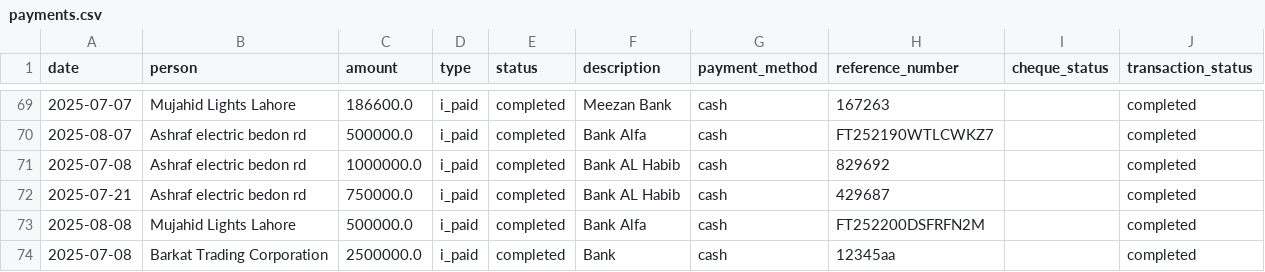
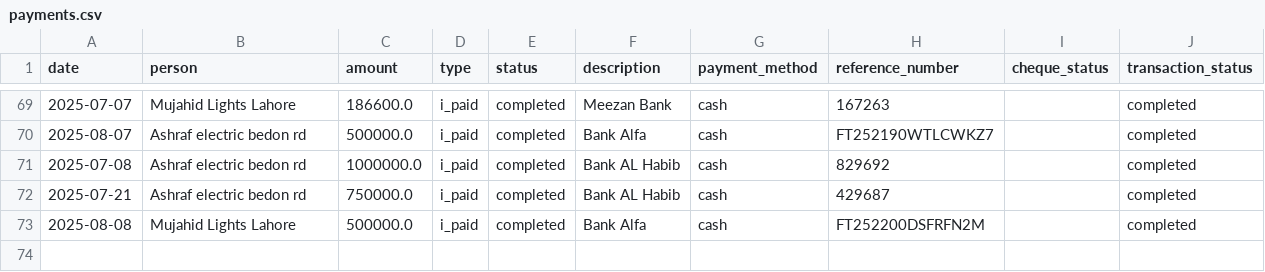
Before and after one commit to WorkProfile-web/payments-summary, a CSV file: payments.csv, drawn as a sheet; only a part is shown, gaps mark what is left out.

Commit message:
Automated update: payment records

```diff
--- a/payments.csv
+++ b/payments.csv
@@ -73,2 +73 @@ date,person,amount,type,status,description,payment_method,reference_number,chequ
 2025-08-08,Mujahid Lights Lahore,500000.0,i_paid,completed,Bank Alfa,cash,FT252200DSFRFN2M,,completed
-2025-07-08,Barkat Trading Corporation,2500000.0,i_paid,completed,Bank,cash,12345aa,,completed
```
Also changed, not shown: 1 other file.
